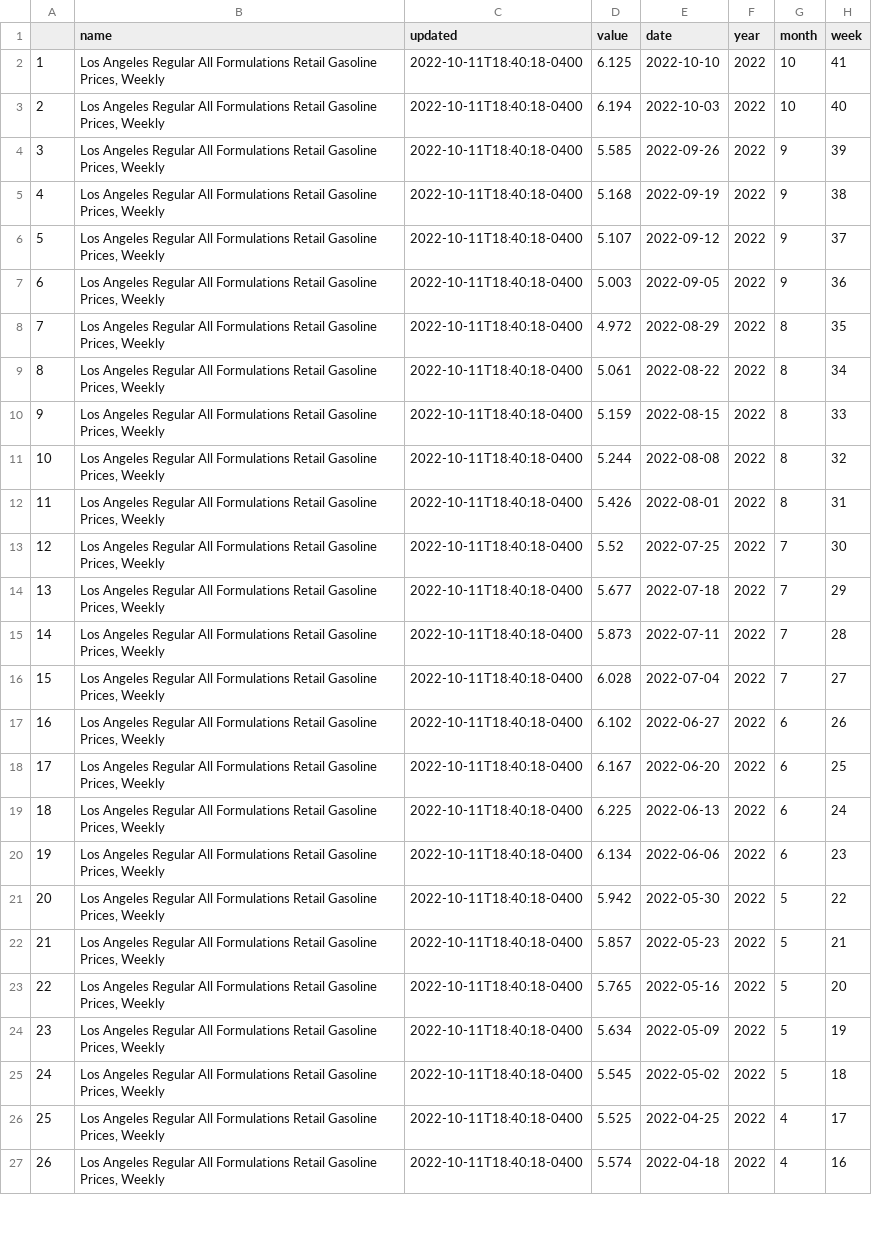
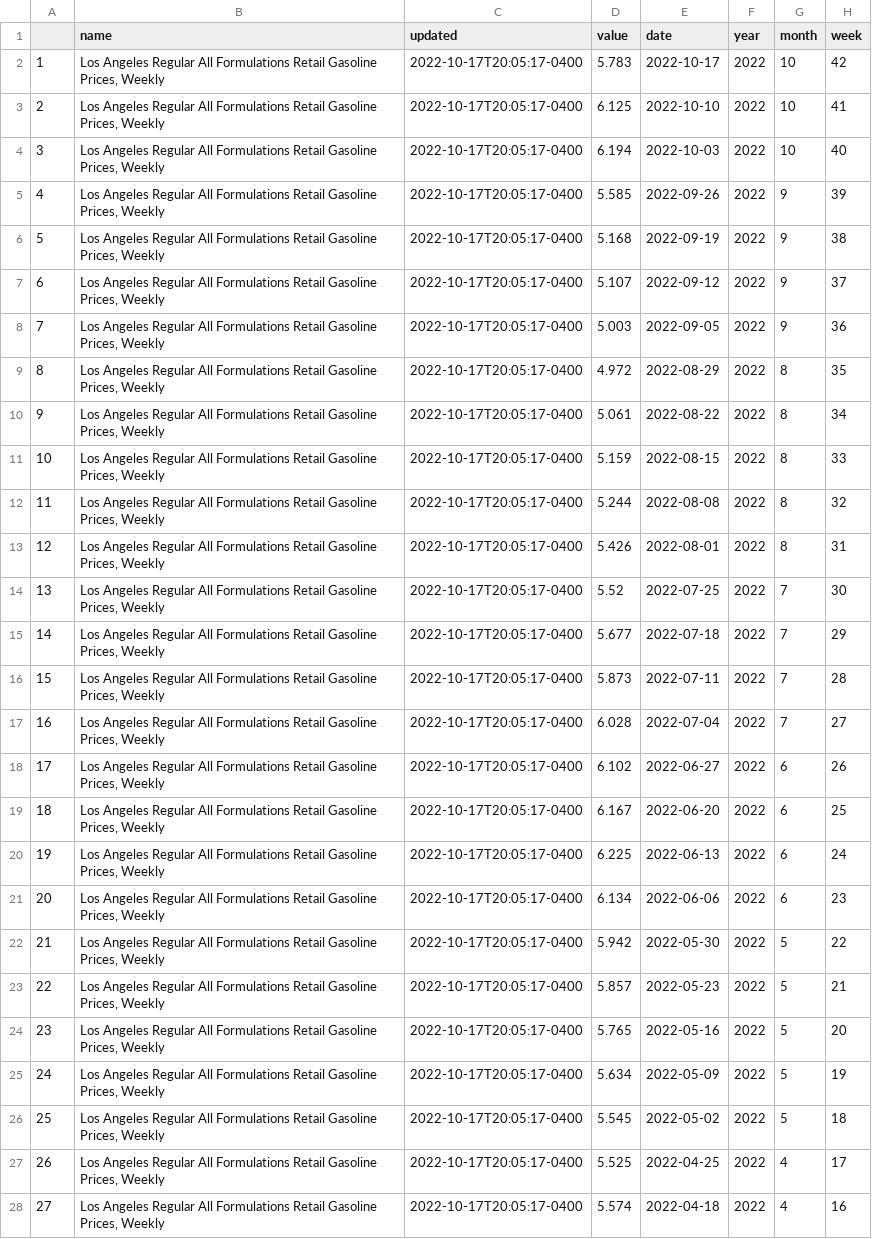
Before and after one commit to abcotvdata/EIA-gas-prices, a CSV file: la_gas.csv, drawn as a sheet; only a part is shown; addresses are those after the commit; the diff covers the shown part only; the diff names each change by its address in the sheet, - before the commit and + after, or states it on an @@ line.

Commit message:
Update gas prices

```diff
--- a/la_gas.csv
+++ b/la_gas.csv
+row 2: 1 | Los Angeles Regular All Formulations Retail Gasoline Prices, Weekly | 2022-10-17T20:05:17-0400 | 5.783 | 2022-10-17 | 2022 | 10 | 42
@@ column A renumbered between rows 3 and 101 @@
-C3:C28 (updated): 2022-10-11T18:40:18-0400
+C3:C28 (updated): 2022-10-17T20:05:17-0400
```
Also changed, not shown: 1 removed row and 73 edited cells elsewhere in this file, chicago_gas.csv, nyc_gas.csv, 1 other file.
